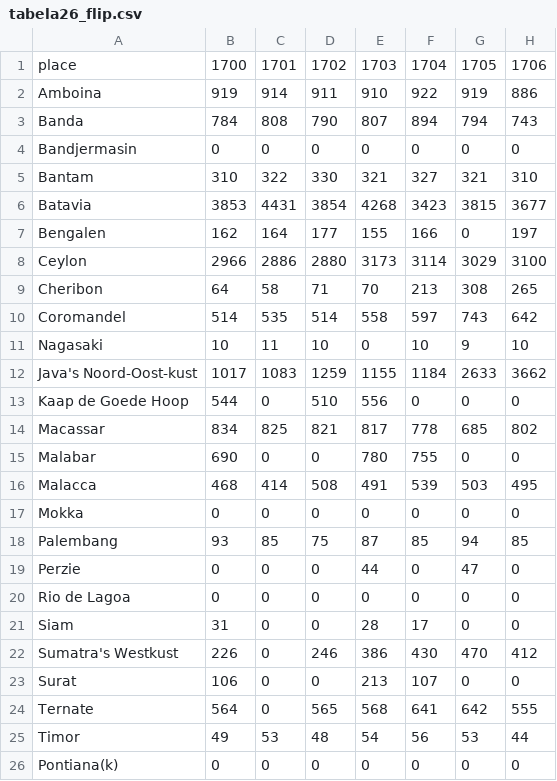
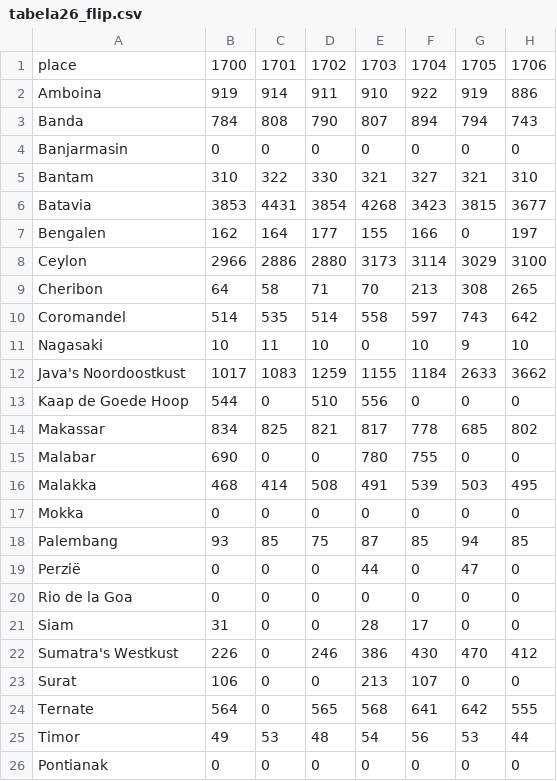
Before and after one commit to HDAT/hdat-frontend, a CSV file: src/data/tabela26_flip.csv, drawn as a sheet; only a part is shown; the diff names each change by its address in the sheet, - before the commit and + after, or states it on an @@ line.

```diff
--- a/src/data/tabela26_flip.csv
+++ b/src/data/tabela26_flip.csv
-A4: Bandjermasin
+A4: Banjarmasin
-A12: Java's Noord-Oost-kust
+A12: Java's Noordoostkust
-A14: Macassar
+A14: Makassar
-A16: Malacca
+A16: Malakka
-A19: Perzie
+A19: Perzië
-A20: Rio de Lagoa
+A20: Rio de la Goa
-A26: Pontiana(k)
+A26: Pontianak
```
Also changed, not shown: 4 other files.
